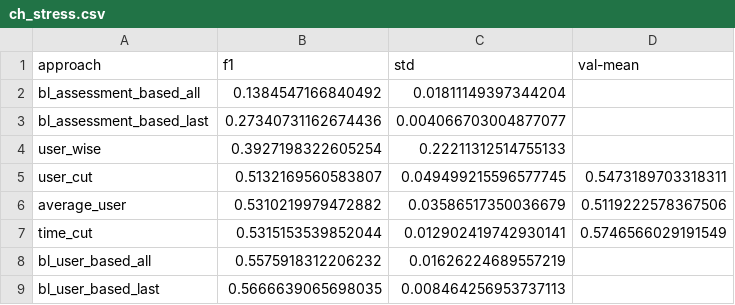
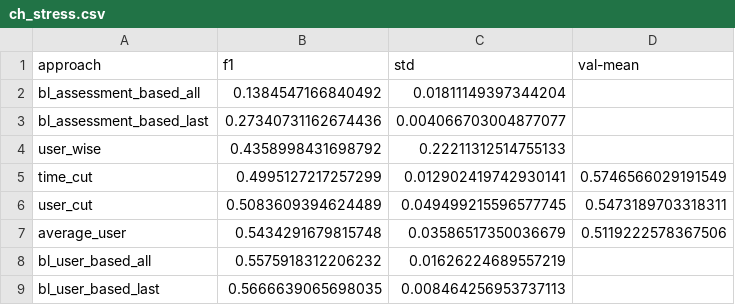
Before and after one commit to joa24jm/UsAs, a CSV file: results/tables/approaches/sorted_users/single_dataset/ch_stress.csv, drawn as a sheet.

```diff
--- a/results/tables/approaches/sorted_users/single_dataset/ch_stress.csv
+++ b/results/tables/approaches/sorted_users/single_dataset/ch_stress.csv
@@ -3,6 +3,6 @@ bl_assessment_based_all,0.1384547166840492,0.01811149397344204,
 bl_assessment_based_last,0.27340731162674436,0.004066703004877077,
-user_wise,0.3927198322605254,0.22211312514755133,
-user_cut,0.5132169560583807,0.049499215596577745,0.5473189703318311
-average_user,0.5310219979472882,0.03586517350036679,0.5119222578367506
-time_cut,0.5315153539852044,0.012902419742930141,0.5746566029191549
+user_wise,0.4358998431698792,0.22211312514755133,
+time_cut,0.4995127217257299,0.012902419742930141,0.5746566029191549
+user_cut,0.5083609394624489,0.049499215596577745,0.5473189703318311
+average_user,0.5434291679815748,0.03586517350036679,0.5119222578367506
 bl_user_based_all,0.5575918312206232,0.01626224689557219,
```
Also changed, not shown: results/tables/approaches/sorted_users/approaches_ranking.csv, results/tables/approaches/sorted_users/raw_results.csv, 14 other files.
